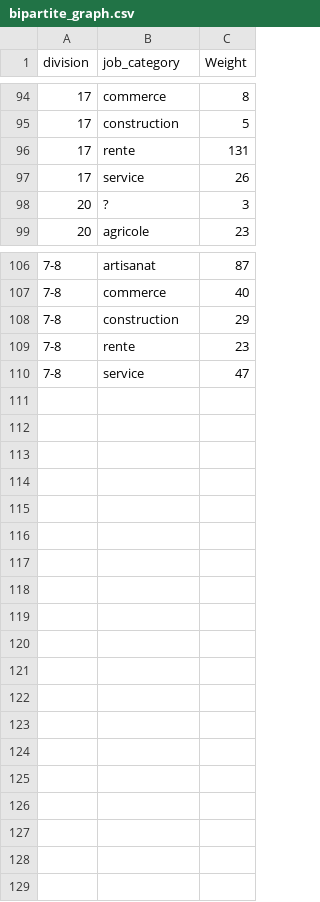
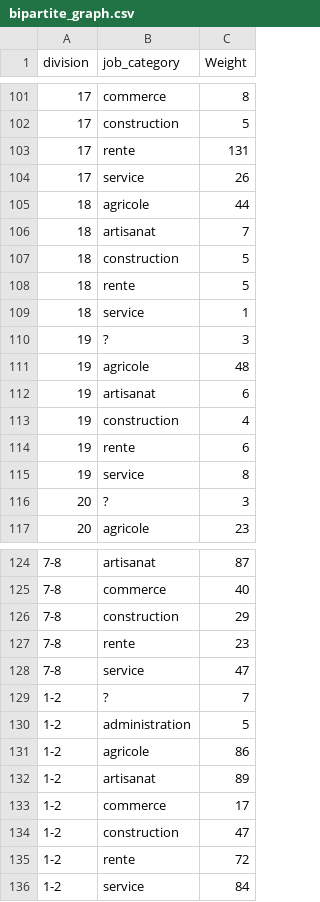
Before and after one commit to ozan-guven/HUM-450-Project, a CSV file: data/networks/bipartite_division_type_metiers/bipartite_graph.csv, drawn as a sheet; only a part is shown, gaps mark what is left out; the diff covers the shown part only.

```diff
--- a/data/networks/bipartite_division_type_metiers/bipartite_graph.csv
+++ b/data/networks/bipartite_division_type_metiers/bipartite_graph.csv
@@ -97,2 +104,13 @@ division,job_category,Weight
 17,service,26
+18,agricole,44
+18,artisanat,7
+18,construction,5
+18,rente,5
+18,service,1
+19,?,3
+19,agricole,48
+19,artisanat,6
+19,construction,4
+19,rente,6
+19,service,8
 20,?,3
@@ -110 +128,9 @@ division,job_category,Weight
 7-8,service,47
+1-2,?,7
+1-2,administration,5
+1-2,agricole,86
+1-2,artisanat,89
+1-2,commerce,17
+1-2,construction,47
+1-2,rente,72
+1-2,service,84
```
Also changed, not shown: 15 added rows and 3 edited cells elsewhere in this file, data/networks/bipartite_rue_type_metiers/bipartite_graph.csv, 9 other files.
